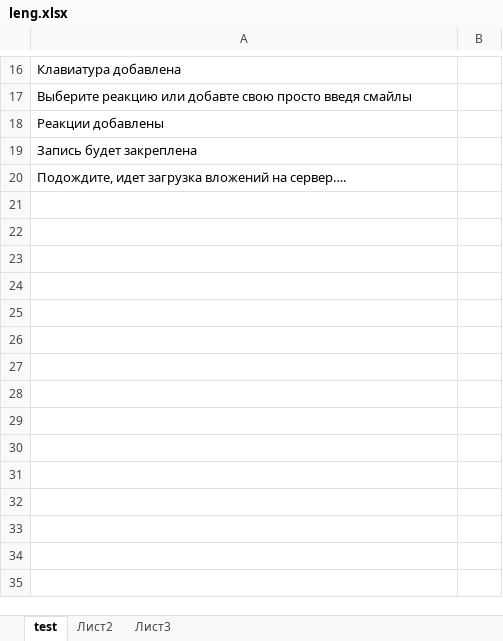
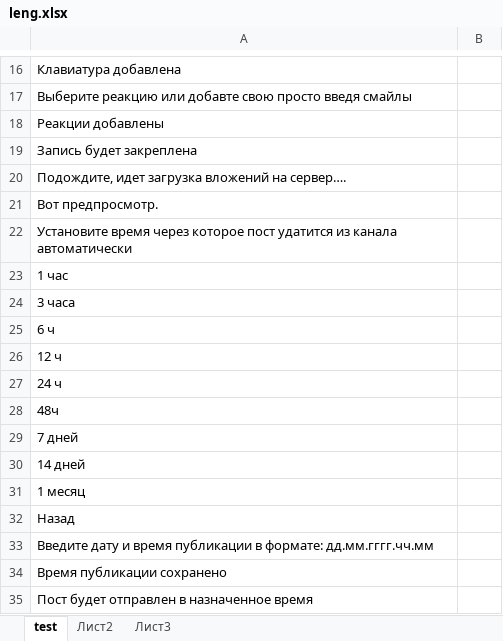
Before and after one commit to finsolit/project, an Excel workbook: fohbot/leng.xlsx, sheet test, drawn as a sheet; only a part is shown, gaps mark what is left out; values as stored, in another font and other column widths than the file's, no borders; the diff names each change by its address in the sheet, - before the commit and + after, or states it on an @@ line.

```diff
--- a/fohbot/leng.xlsx (sheet test)
+++ b/fohbot/leng.xlsx (sheet test)
+row 21: Вот предпросмотр.
+row 22: Установите время через которое пост удатится из канала автоматически
+row 23: 1 час
+row 24: 3 часа
+row 25: 6 ч
+row 26: 12 ч
+row 27: 24 ч
+row 28: 48ч
+row 29: 7 дней
+row 30: 14 дней
+row 31: 1 месяц
+row 32: Назад
+row 33: Введите дату и время публикации в формате: дд.мм.гггг.чч.мм
+row 34: Время публикации сохранено
+row 35: Пост будет отправлен в назначенное время
```
Also changed, not shown: 2 other files.
